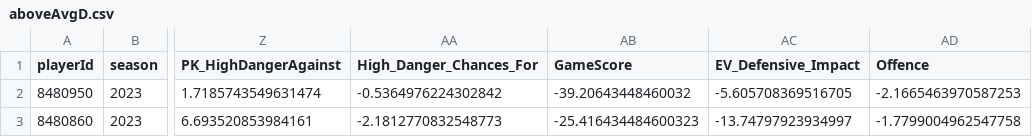
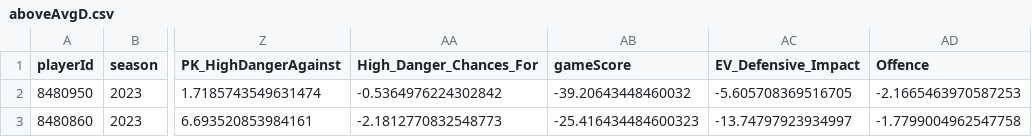
Before and after one commit to Dominik-luszcz/Luszalytics_Hockey_Model, a CSV file: pwaaRankings/aboveAvgD.csv, drawn as a sheet; only a part is shown, gaps mark what is left out; the diff names each change by its address in the sheet, - before the commit and + after, or states it on an @@ line.

```diff
--- a/pwaaRankings/aboveAvgD.csv
+++ b/pwaaRankings/aboveAvgD.csv
-AB1: GameScore
+AB1: gameScore
```
Also changed, not shown: pwaaRankings/aboveAvgF.csv, pwaaRankings/teamStrength.csv, 7 other files.
